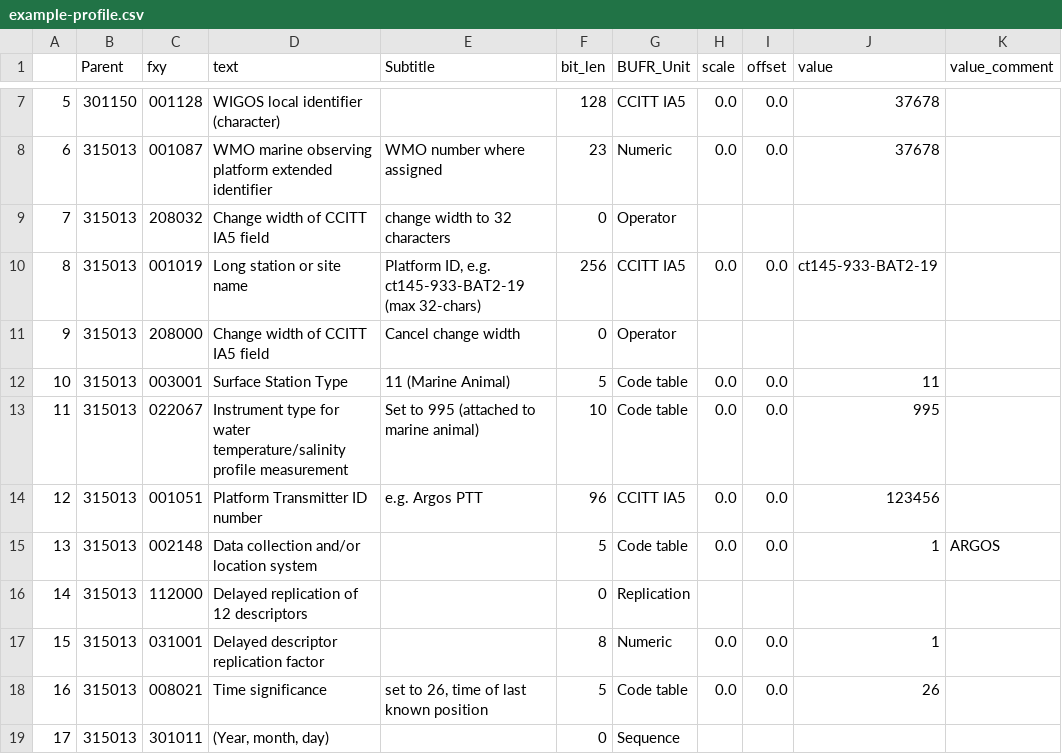
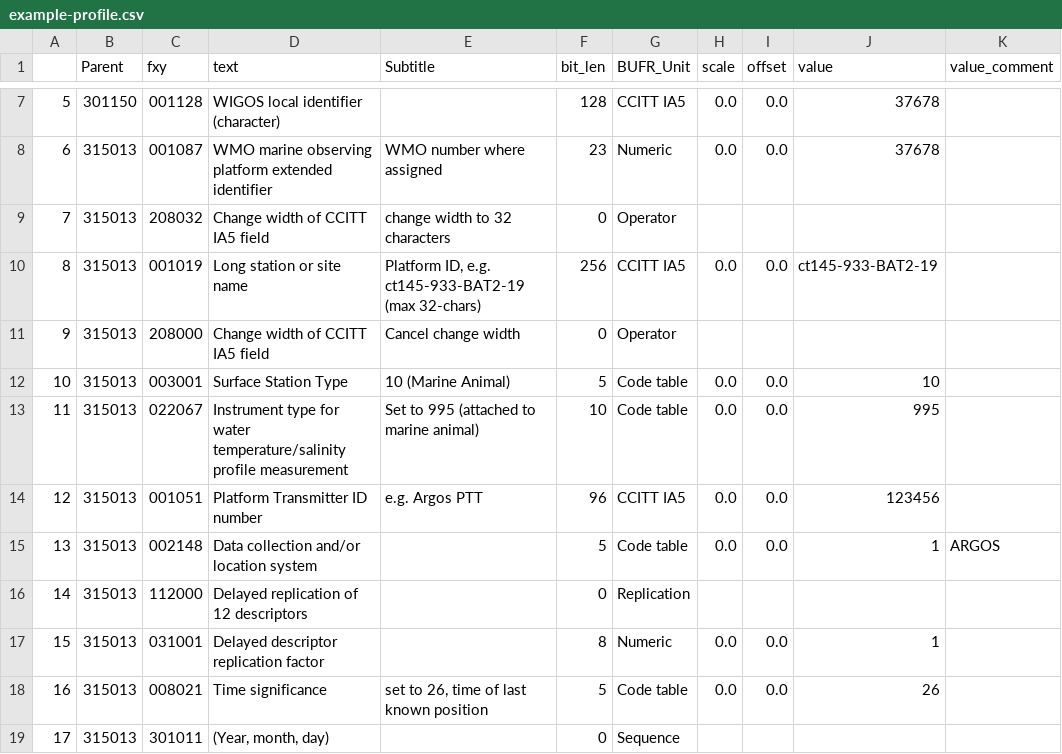
Before and after one commit to axiom-data-science/bufrtools, a CSV file: examples/example-profile.csv, drawn as a sheet; only a part is shown, gaps mark what is left out; the diff names each change by its address in the sheet, - before the commit and + after, or states it on an @@ line.

```diff
--- a/examples/example-profile.csv
+++ b/examples/example-profile.csv
-E12 (Subtitle): 11 (Marine Animal)
+E12 (Subtitle): 10 (Marine Animal)
-J12 (value): 11
+J12 (value): 10
```
Also changed, not shown: bufrtools/tables/data/BUFR_TableD_en_15.csv, 2 other files.
